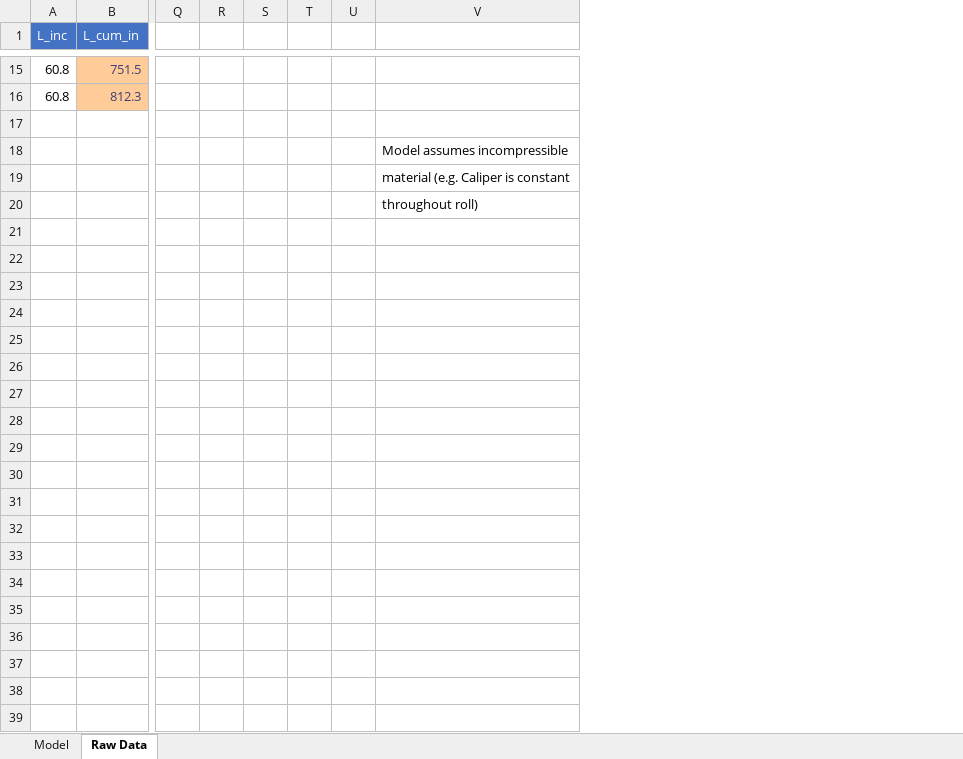
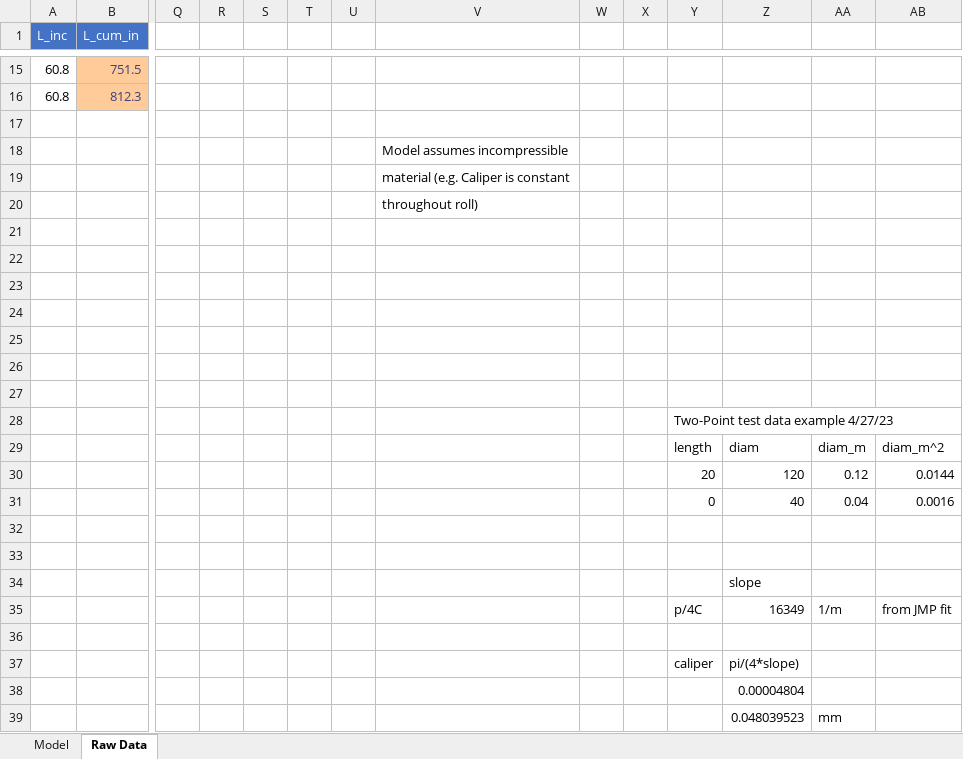
Before and after one commit to jlandgre/practical_python_for_modelers, an Excel workbook: Roll Length Model.xlsx, sheet Raw Data, drawn as a sheet; only a part is shown, gaps mark what is left out; values as stored, in another font and other column widths than the file's, no borders; charts and pictures not drawn; rows hold the shown columns only; the diff names each change by its address in the sheet, - before the commit and + after, or states it on an @@ line.

Commit message:
Add Roll Length Model TDD/OOP example

```diff
--- a/Roll Length Model.xlsx (sheet Raw Data)
+++ b/Roll Length Model.xlsx (sheet Raw Data)
+column W, empty
+column X, empty
+column Y, empty
+column Z, empty
+column AA, empty
+column AB, empty
+row 21: (empty)
+row 22: (empty)
+row 23: (empty)
+row 24: (empty)
+row 25: (empty)
+row 26: (empty)
+row 27: (empty)
+row 28:  |  |  |  |  |  |  |  |  |  | Two-Point test data example 4/27/23
+row 29:  |  |  |  |  |  |  |  |  |  | length | diam | diam_m | diam_m^2
+row 30:  |  |  |  |  |  |  |  |  |  | 20 | 120 | 0.12 | 0.0144
+row 31:  |  |  |  |  |  |  |  |  |  | 0 | 40 | 0.04 | 0.0016
+row 32: (empty)
+row 33: (empty)
+row 34:  |  |  |  |  |  |  |  |  |  |  | slope
+row 35:  |  |  |  |  |  |  |  |  |  | p/4C | 16349 | 1/m | from JMP fit
+row 36: (empty)
+row 37:  |  |  |  |  |  |  |  |  |  | caliper | pi/(4*slope)
+row 38:  |  |  |  |  |  |  |  |  |  |  | 0.00004804
+row 39:  |  |  |  |  |  |  |  |  |  |  | 0.048039523 | mm
```
Also changed, not shown: sheet Model, charts or pictures, 10 other files.
